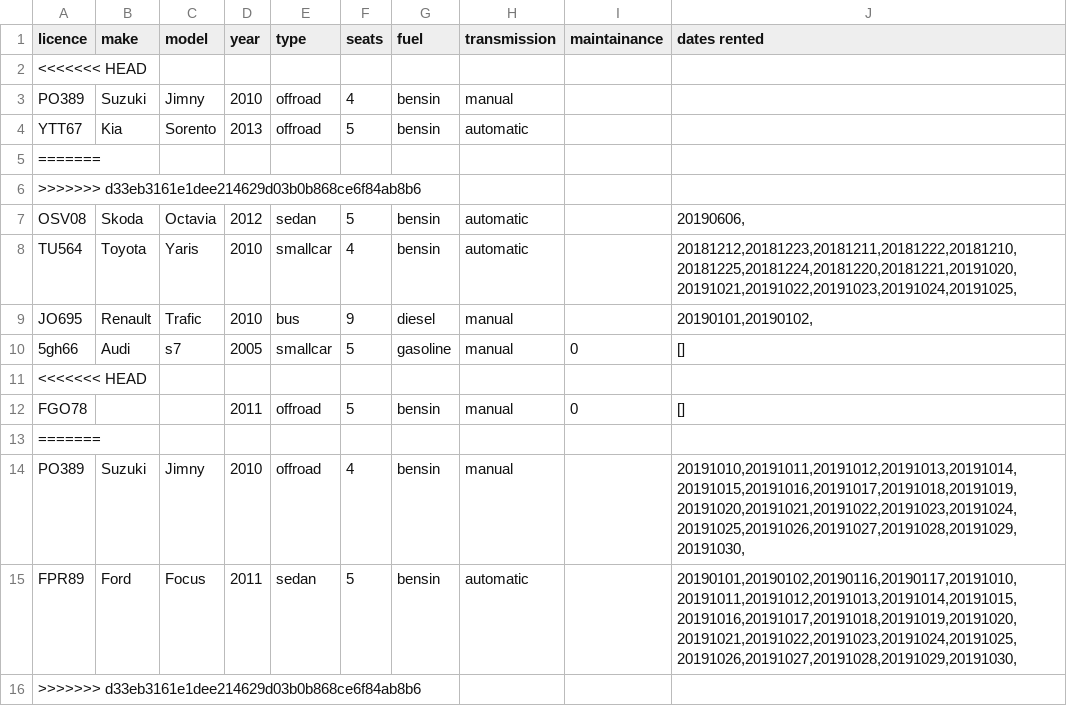
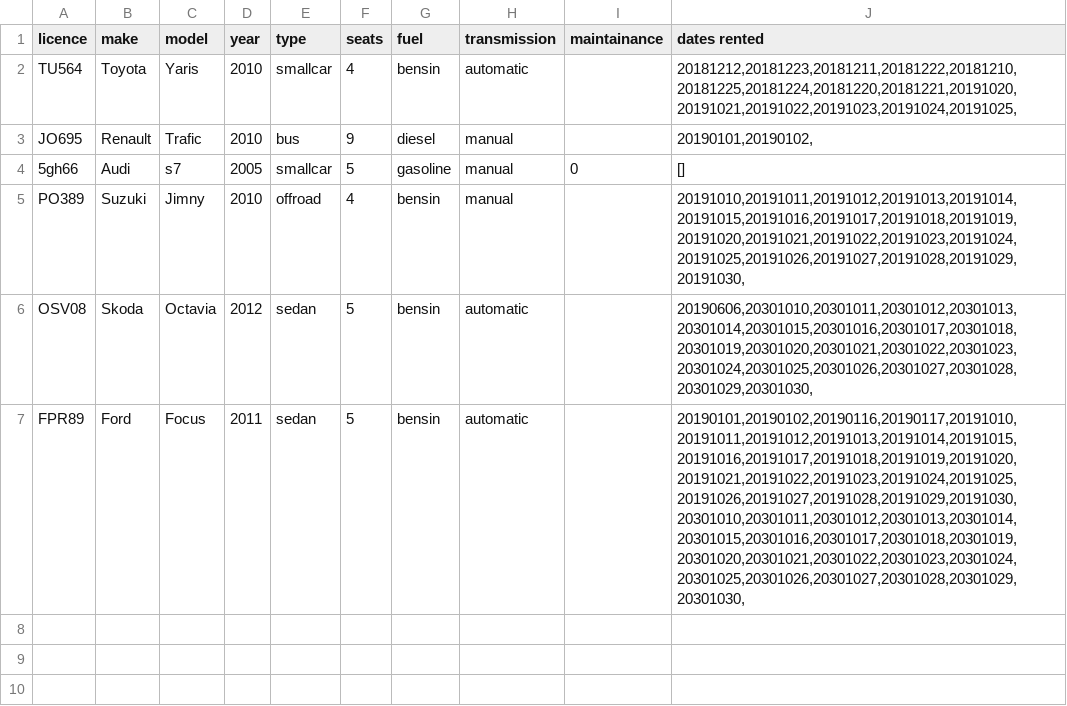
Before and after one commit to reynirf/verklegtnamskeid, a CSV file: data/vehicles.csv, drawn as a sheet.

```diff
--- a/data/vehicles.csv
+++ b/data/vehicles.csv
@@ -1,8 +1,2 @@
 licence;make;model;year;type;seats;fuel;transmission;maintainance;dates rented
-<<<<<<< HEAD
-PO389;Suzuki;Jimny;2010;offroad;4;bensin;manual;;
-YTT67;Kia;Sorento;2013;offroad;5;bensin;automatic;;
-=======
->>>>>>> d33eb3161e1dee214629d03b0b868ce6f84ab8b6
-OSV08;Skoda;Octavia;2012;sedan;5;bensin;automatic;;20190606,
 TU564;Toyota;Yaris;2010;smallcar;4;bensin;automatic;;20181212,20181223,20181211,20181222,20181210,20181225,20181224,20181220,20181221,20191020,20191021,20191022,20191023,20191024,20191025,
@@ -10,7 +4,4 @@ JO695;Renault;Trafic;2010;bus;9;diesel;manual;;20190101,20190102,
 5gh66;Audi;s7;2005;smallcar;5;gasoline;manual;0;[]
-<<<<<<< HEAD
-FGO78;;;2011;offroad;5;bensin;manual;0;[]
-=======
 PO389;Suzuki;Jimny;2010;offroad;4;bensin;manual;;20191010,20191011,20191012,20191013,20191014,20191015,20191016,20191017,20191018,20191019,20191020,20191021,20191022,20191023,20191024,20191025,20191026,20191027,20191028,20191029,20191030,
-FPR89;Ford;Focus;2011;sedan;5;bensin;automatic;;20190101,20190102,20190116,20190117,20191010,20191011,20191012,20191013,20191014,20191015,20191016,20191017,20191018,20191019,20191020,20191021,20191022,20191023,20191024,20191025,20191026,20191027,20191028,20191029,20191030,
->>>>>>> d33eb3161e1dee214629d03b0b868ce6f84ab8b6
+OSV08;Skoda;Octavia;2012;sedan;5;bensin;automatic;;20190606,20301010,20301011,20301012,20301013,20301014,20301015,20301016,20301017,20301018,20301019,20301020,20301021,20301022,20301023,20301024,20301025,20301026,20301027,20301028,20301029,20301030,
+FPR89;Ford;Focus;2011;sedan;5;bensin;automatic;;20190101,20190102,20190116,20190117,20191010,20191011,20191012,20191013,20191014,20191015,20191016,20191017,20191018,20191019,20191020,20191021,20191022,20191023,20191024,20191025,20191026,20191027,20191028,20191029,20191030,20301010,20301011,20301012,20301013,20301014,20301015,20301016,20301017,20301018,20301019,20301020,20301021,20301022,20301023,20301024,20301025,20301026,20301027,20301028,20301029,20301030,
```
Also changed, not shown: data/orders.csv, 1 other file.
